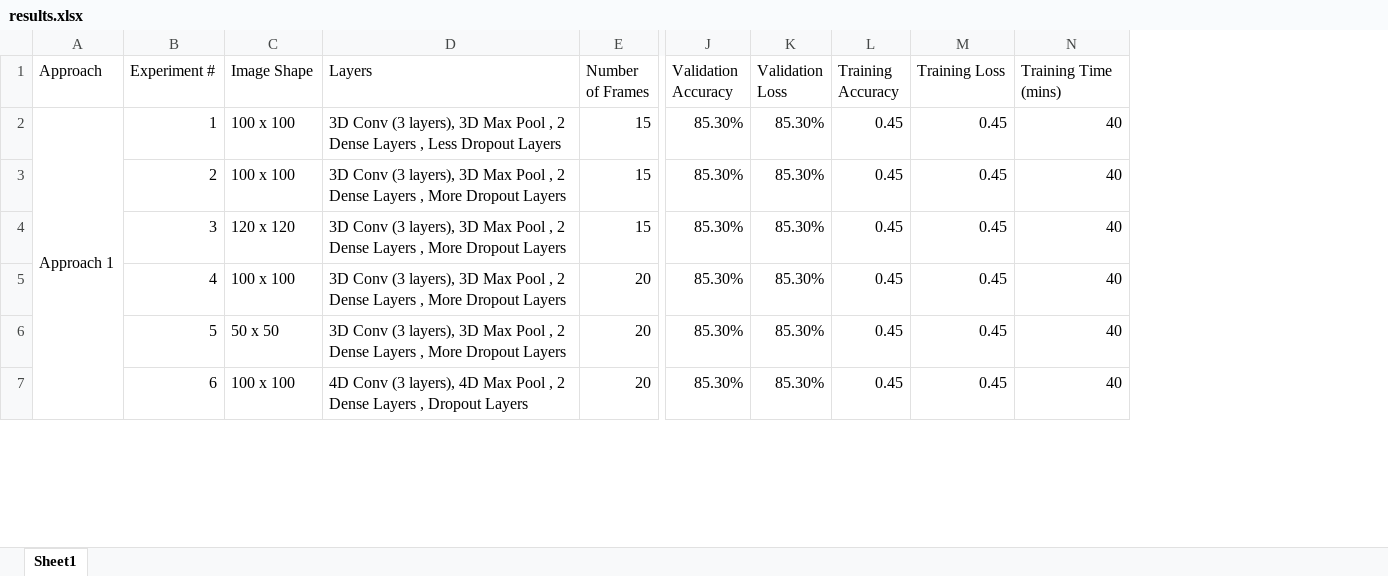
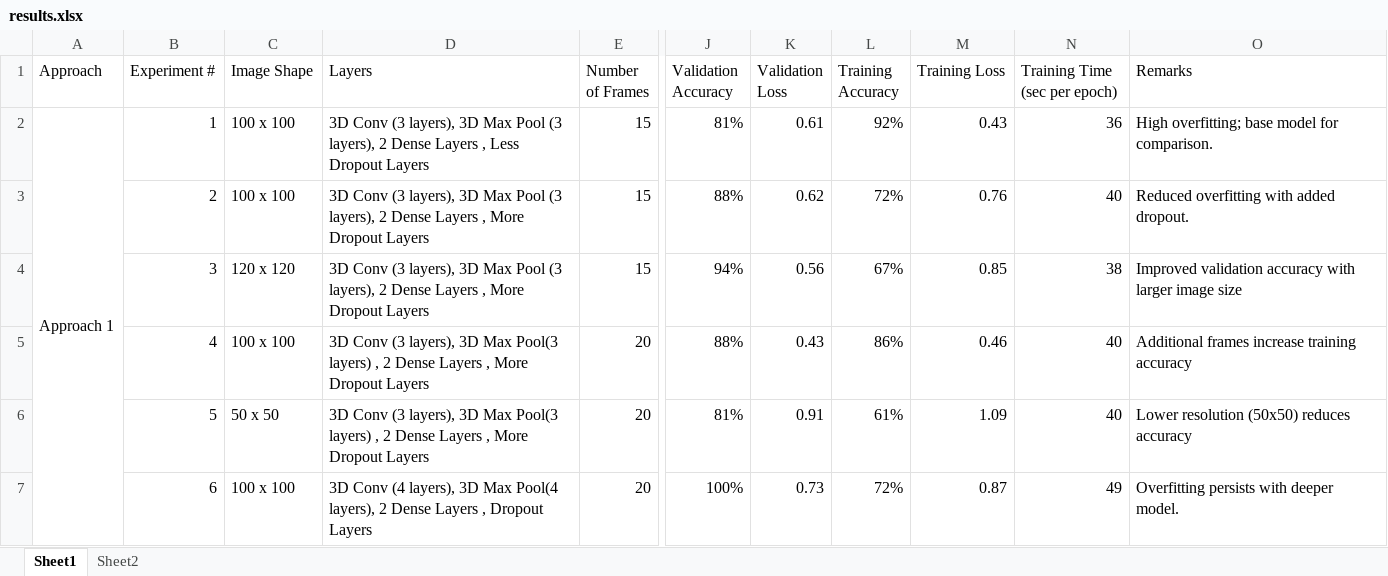
Before and after one commit to arnabberawork/Gesture-Recognition-Project, an Excel workbook: results.xlsx, sheet Sheet1, drawn as a sheet; only a part is shown, gaps mark what is left out; values as stored, in another font and other column widths than the file's, no cell formats; the diff covers the shown part only; the diff names each change by its address in the sheet, - before the commit and + after, or states it on an @@ line.

```diff
--- a/results.xlsx (sheet Sheet1)
+++ b/results.xlsx (sheet Sheet1)
+sheet tab: Sheet2
+column O (Remarks), rows 2-7: High overfitting; base model for comparison. | Reduced overfitting with added dropout. | Improved validation accuracy with larger image size | Additional frames increase training accuracy | Lower resolution (50x50) reduces accuracy | Overfitting persists with deeper model.
-N1: Training Time (mins)
+N1: Training Time (sec per epoch)
-D2 (Layers): …Max Pool , 2 Dense…
+D2 (Layers): …Max Pool (3 layers), 2 Dense…
-J2 (Validation Accuracy): 85.30%
+J2 (Validation Accuracy): 81%
-K2 (Validation Loss): 85.30%
+K2 (Validation Loss): 0.61
-L2 (Training Accuracy): 0.45
+L2 (Training Accuracy): 92%
-M2 (Training Loss): 0.45
+M2 (Training Loss): 0.43
-N2 (Training Time (sec per epoch)): 40
+N2 (Training Time (sec per epoch)): 36
-D3:D4 (Layers): …Max Pool , 2 Dense…
+D3:D4 (Layers): …Max Pool (3 layers), 2 Dense…
-J3 (Validation Accuracy): 85.30%
+J3 (Validation Accuracy): 88%
-K3 (Validation Loss): 85.30%
+K3 (Validation Loss): 0.62
-L3 (Training Accuracy): 0.45
+L3 (Training Accuracy): 72%
-M3 (Training Loss): 0.45
+M3 (Training Loss): 0.76
-J4 (Validation Accuracy): 85.30%
+J4 (Validation Accuracy): 94%
-K4 (Validation Loss): 85.30%
+K4 (Validation Loss): 0.56
-L4 (Training Accuracy): 0.45
+L4 (Training Accuracy): 67%
-M4 (Training Loss): 0.45
+M4 (Training Loss): 0.85
-N4 (Training Time (sec per epoch)): 40
+N4 (Training Time (sec per epoch)): 38
-D5:D6 (Layers): …3D Max Pool , 2…
+D5:D6 (Layers): …3D Max Pool(3 layers) , 2…
-J5 (Validation Accuracy): 85.30%
+J5 (Validation Accuracy): 88%
-K5 (Validation Loss): 85.30%
+K5 (Validation Loss): 0.43
-L5 (Training Accuracy): 0.45
+L5 (Training Accuracy): 86%
-M5 (Training Loss): 0.45
+M5 (Training Loss): 0.46
-J6 (Validation Accuracy): 85.30%
+J6 (Validation Accuracy): 81%
-K6 (Validation Loss): 85.30%
+K6 (Validation Loss): 0.91
-L6 (Training Accuracy): 0.45
+L6 (Training Accuracy): 61%
-M6 (Training Loss): 0.45
+M6 (Training Loss): 1.09
-D7 (Layers): 4D Conv (3 layers), 4D Max Pool , 2 Dense…
+D7 (Layers): 3D Conv (4 layers), 3D Max Pool(4 layers), 2 Dense…
-J7 (Validation Accuracy): 85.30%
+J7 (Validation Accuracy): 100%
-K7 (Validation Loss): 85.30%
+K7 (Validation Loss): 0.73
-L7 (Training Accuracy): 0.45
+L7 (Training Accuracy): 72%
-M7 (Training Loss): 0.45
+M7 (Training Loss): 0.87
-N7 (Training Time (sec per epoch)): 40
+N7 (Training Time (sec per epoch)): 49
```
Also changed, not shown: 15 added rows, 9 removed rows, 17 edited cells and merged cells elsewhere in this sheet, cell formats, 6 other files.
